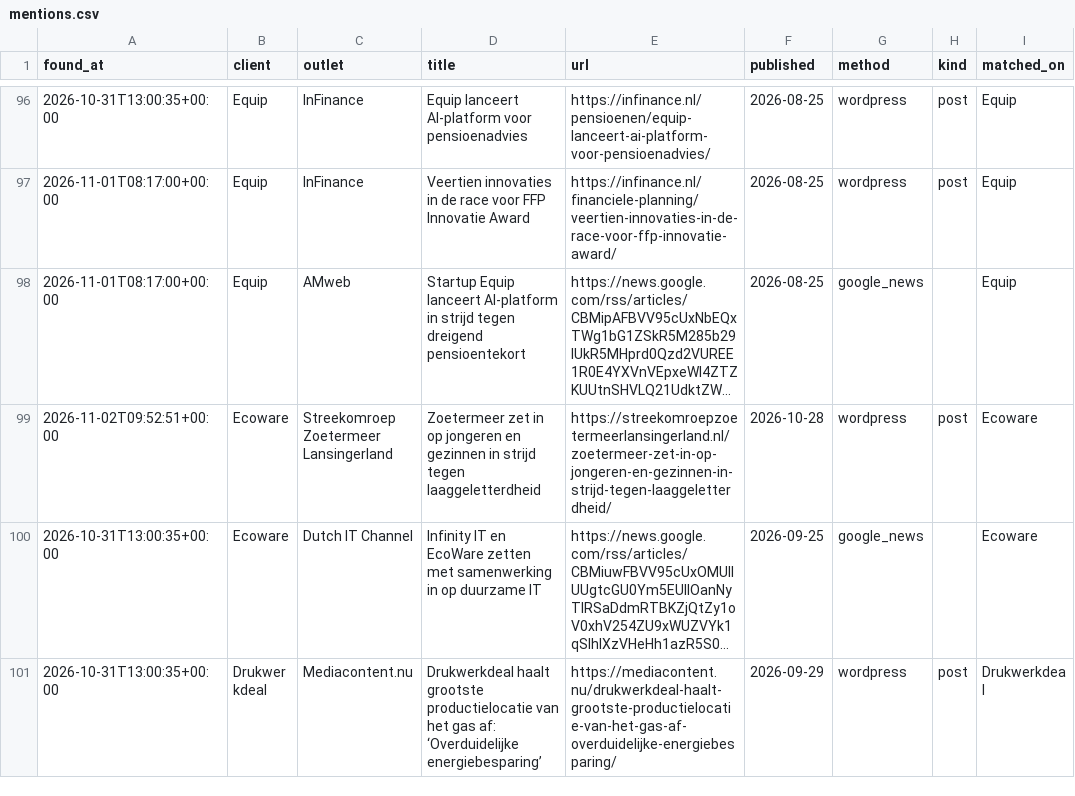
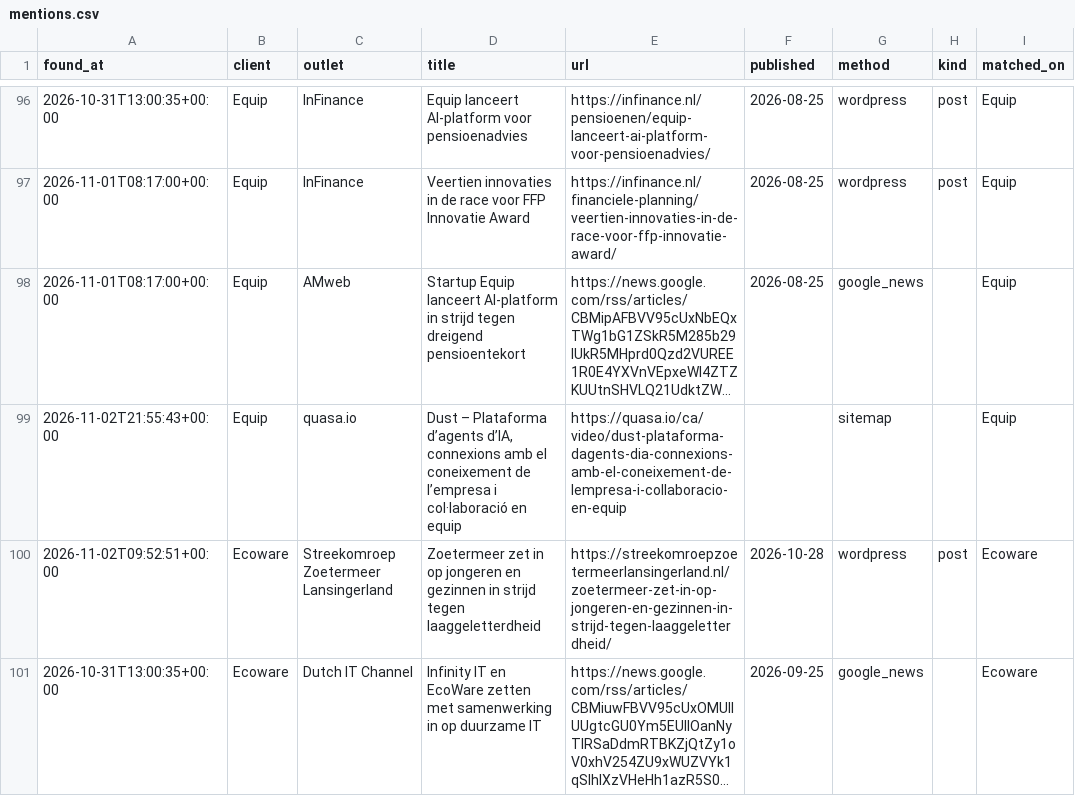
Before and after one commit to 2cre8automation/prgoeroes-monitor-test, a CSV file: data/mentions.csv, drawn as a sheet; only a part is shown, gaps mark what is left out; the shorter side is filled out with more unchanged rows; long unchanged cells end in …; the diff names each change by its address in the sheet, - before the commit and + after, or states it on an @@ line.

```diff
--- a/data/mentions.csv
+++ b/data/mentions.csv
+row 99: 2026-11-02T21:55:43+00:00 | Equip | quasa.io | Dust – Plataforma d’agents d’IA, connexions amb el coneixement de l’empresa i col·laboració en equip | https://quasa.io/ca/video/dust-plataforma-dagents-dia-connexions-amb-el-coneixement-de-lempresa-i-collaboracio-en-equip |  | sitemap |  | Equip
```
Also changed, not shown: 2 other files.
